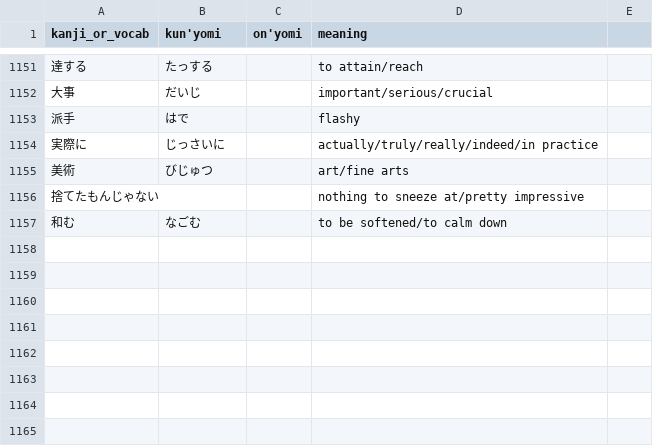
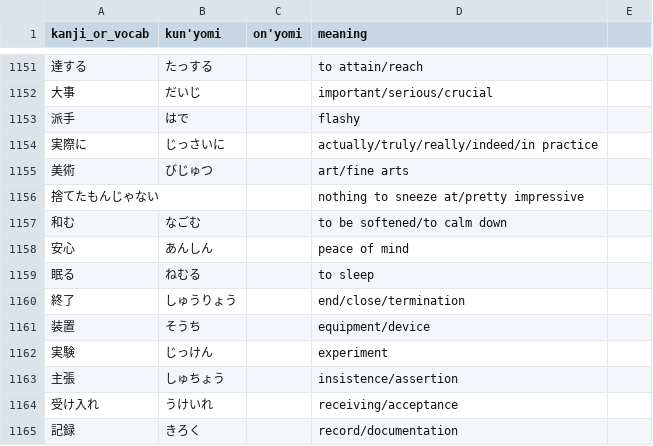
Before and after one commit to bkayalibay/kanki, a CSV file: database.csv, drawn as a sheet; only a part is shown, gaps mark what is left out; the diff names each change by its address in the sheet, - before the commit and + after, or states it on an @@ line.

Commit message:
Adds more words.

```diff
--- a/database.csv
+++ b/database.csv
+row 1158: 安心 | あんしん |  | peace of mind
+row 1159: 眠る | ねむる |  | to sleep
+row 1160: 終了 | しゅうりょう |  | end/close/termination
+row 1161: 装置 | そうち |  | equipment/device
+row 1162: 実験 | じっけん |  | experiment
+row 1163: 主張 | しゅちょう |  | insistence/assertion
+row 1164: 受け入れ | うけいれ |  | receiving/acceptance
+row 1165: 記録 | きろく |  | record/documentation
```
